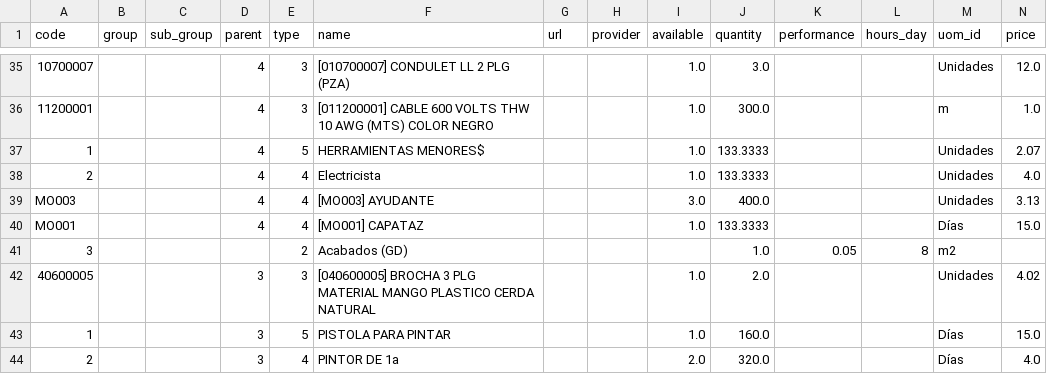
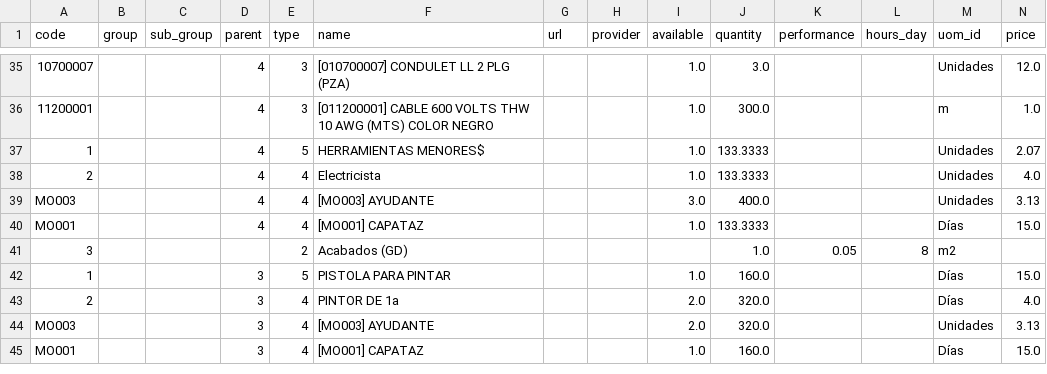
Before and after one commit to gabodorante/bim, a CSV file: Templates.csv, drawn as a sheet; only a part is shown, gaps mark what is left out; the shorter side is filled out with more unchanged rows.

Commit message:
Update Templates.csv

```diff
--- a/Templates.csv
+++ b/Templates.csv
@@ -41,3 +41,2 @@ MO001,,,4,4,[MO001] CAPATAZ,,,1.0,133.3333,,,Días,15.0
 3,,,,2,Acabados (GD),,,,1.0,0.05,8,m2,
-40600005,,,3,3,[040600005] BROCHA 3 PLG MATERIAL MANGO PLASTICO CERDA NATURAL,,,1.0,2.0,,,Unidades,4.02
 1,,,3,5,PISTOLA PARA PINTAR,,,1.0,160.0,,,Días,15.0
```
